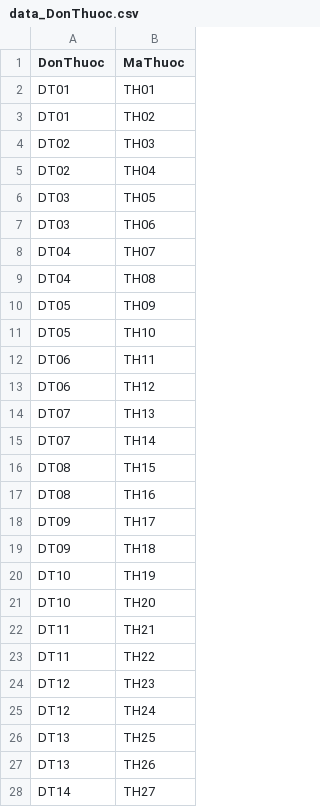
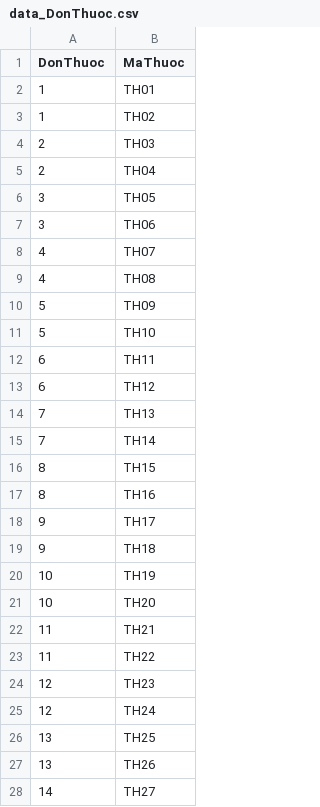
Before and after one commit to THKhai/Phong_Kham_Nha_Khoa-He_Quan_Tri, a CSV file: Data/data_DonThuoc.csv, drawn as a sheet; only a part is shown; the diff covers the shown part only.

```diff
--- a/Data/data_DonThuoc.csv
+++ b/Data/data_DonThuoc.csv
@@ -1,28 +1,28 @@
 DonThuoc,MaThuoc
-DT01,TH01
-DT01,TH02
-DT02,TH03
-DT02,TH04
-DT03,TH05
-DT03,TH06
-DT04,TH07
-DT04,TH08
-DT05,TH09
-DT05,TH10
-DT06,TH11
-DT06,TH12
-DT07,TH13
-DT07,TH14
-DT08,TH15
-DT08,TH16
-DT09,TH17
-DT09,TH18
-DT10,TH19
-DT10,TH20
-DT11,TH21
-DT11,TH22
-DT12,TH23
-DT12,TH24
-DT13,TH25
-DT13,TH26
-DT14,TH27
+1,TH01
+1,TH02
+2,TH03
+2,TH04
+3,TH05
+3,TH06
+4,TH07
+4,TH08
+5,TH09
+5,TH10
+6,TH11
+6,TH12
+7,TH13
+7,TH14
+8,TH15
+8,TH16
+9,TH17
+9,TH18
+10,TH19
+10,TH20
+11,TH21
+11,TH22
+12,TH23
+12,TH24
+13,TH25
+13,TH26
+14,TH27
```
Also changed, not shown: 73 edited cells elsewhere in this file, 19 other files.
